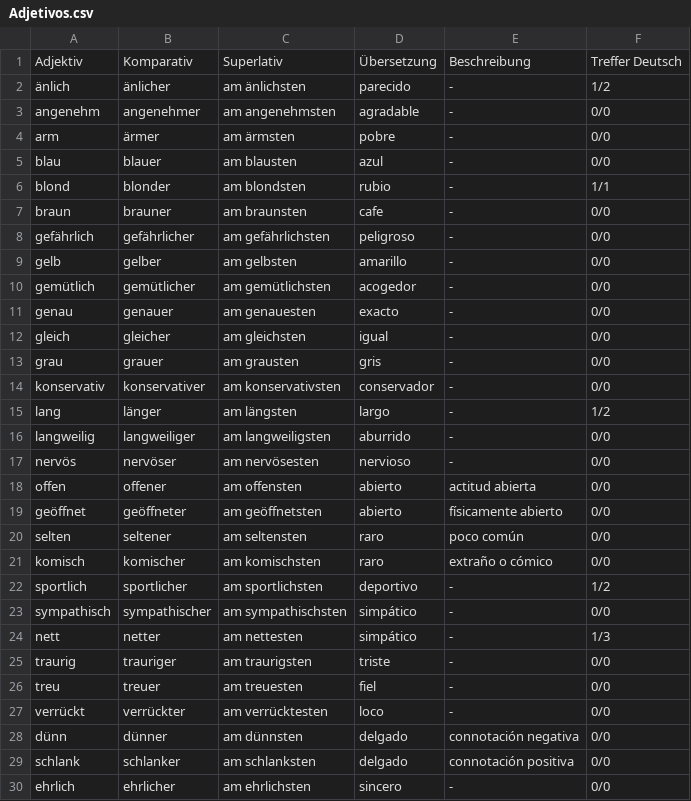
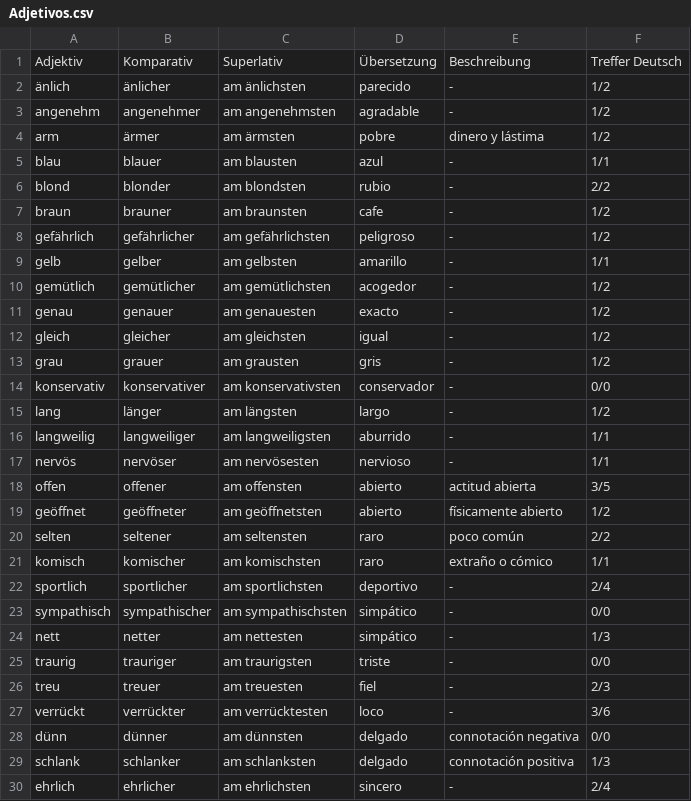
Before and after one commit to KevinUrielAdler/German-Vocabulary-Study, a CSV file: Vocabulario/Adjetivos.csv, drawn as a sheet; only a part is shown; the diff covers the shown part only.

```diff
--- a/Vocabulario/Adjetivos.csv
+++ b/Vocabulario/Adjetivos.csv
@@ -2,22 +2,22 @@ Adjektiv,Komparativ,Superlativ,Übersetzung,Beschreibung,Treffer Deutsch
 änlich,änlicher,am änlichsten,parecido,-,1/2
-angenehm,angenehmer,am angenehmsten,agradable,-,0/0
-arm,ärmer,am ärmsten,pobre,-,0/0
-blau,blauer,am blausten,azul,-,0/0
-blond,blonder,am blondsten,rubio,-,1/1
-braun,brauner,am braunsten,cafe,-,0/0
-gefährlich,gefährlicher,am gefährlichsten,peligroso,-,0/0
-gelb,gelber,am gelbsten,amarillo,-,0/0
-gemütlich,gemütlicher,am gemütlichsten,acogedor,-,0/0
-genau,genauer,am genauesten,exacto,-,0/0
-gleich,gleicher,am gleichsten,igual,-,0/0
-grau,grauer,am grausten,gris,-,0/0
+angenehm,angenehmer,am angenehmsten,agradable,-,1/2
+arm,ärmer,am ärmsten,pobre,dinero y lástima,1/2
+blau,blauer,am blausten,azul,-,1/1
+blond,blonder,am blondsten,rubio,-,2/2
+braun,brauner,am braunsten,cafe,-,1/2
+gefährlich,gefährlicher,am gefährlichsten,peligroso,-,1/2
+gelb,gelber,am gelbsten,amarillo,-,1/1
+gemütlich,gemütlicher,am gemütlichsten,acogedor,-,1/2
+genau,genauer,am genauesten,exacto,-,1/2
+gleich,gleicher,am gleichsten,igual,-,1/2
+grau,grauer,am grausten,gris,-,1/2
 konservativ,konservativer,am konservativsten,conservador,-,0/0
 lang,länger,am längsten,largo,-,1/2
-langweilig,langweiliger,am langweiligsten,aburrido,-,0/0
-nervös,nervöser,am nervösesten,nervioso,-,0/0
-offen,offener,am offensten,abierto,actitud abierta,0/0
-geöffnet,geöffneter,am geöffnetsten,abierto,físicamente abierto,0/0
-selten,seltener,am seltensten,raro,poco común,0/0
-komisch,komischer,am komischsten,raro,extraño o cómico,0/0
-sportlich,sportlicher,am sportlichsten,deportivo,-,1/2
+langweilig,langweiliger,am langweiligsten,aburrido,-,1/1
+nervös,nervöser,am nervösesten,nervioso,-,1/1
+offen,offener,am offensten,abierto,actitud abierta,3/5
+geöffnet,geöffneter,am geöffnetsten,abierto,físicamente abierto,1/2
+selten,seltener,am seltensten,raro,poco común,2/2
+komisch,komischer,am komischsten,raro,extraño o cómico,1/1
+sportlich,sportlicher,am sportlichsten,deportivo,-,2/4
 sympathisch,sympathischer,am sympathischsten,simpático,-,0/0
@@ -25,6 +25,6 @@ nett,netter,am nettesten,simpático,-,1/3
 traurig,trauriger,am traurigsten,triste,-,0/0
-treu,treuer,am treuesten,fiel,-,0/0
-verrückt,verrückter,am verrücktesten,loco,-,0/0
+treu,treuer,am treuesten,fiel,-,2/3
+verrückt,verrückter,am verrücktesten,loco,-,3/6
 dünn,dünner,am dünnsten,delgado,connotación negativa,0/0
-schlank,schlanker,am schlanksten,delgado,connotación positiva,0/0
-ehrlich,ehrlicher,am ehrlichsten,sincero,-,0/0
+schlank,schlanker,am schlanksten,delgado,connotación positiva,1/3
+ehrlich,ehrlicher,am ehrlichsten,sincero,-,2/4
```
Also changed, not shown: 165 edited cells elsewhere in this file, Vocabulario/Sustantivos.csv, VocabularioOriginal/Sustantivos.csv, 5 other files.
